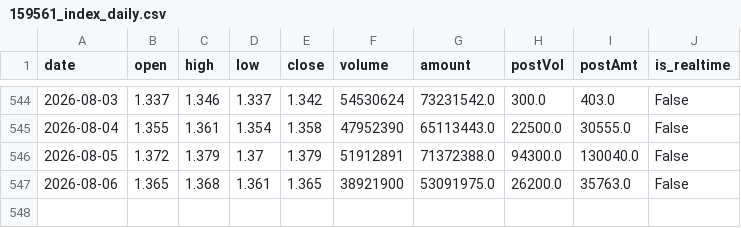
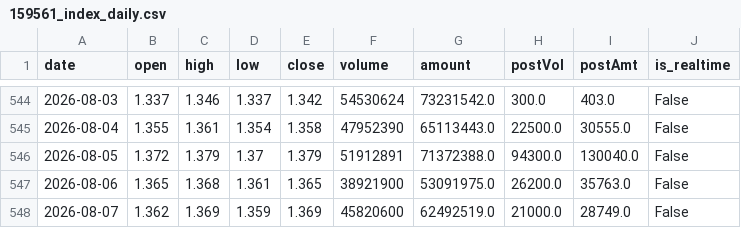
Before and after one commit to liangliangwei0208-rgb/AHNS, a CSV file: cache/159561_index_daily.csv, drawn as a sheet; only a part is shown, gaps mark what is left out.

```diff
--- a/cache/159561_index_daily.csv
+++ b/cache/159561_index_daily.csv
@@ -547 +547,2 @@
 2026-08-06,1.365,1.368,1.361,1.365,38921900,53091975.0,26200.0,35763.0,False
+2026-08-07,1.362,1.369,1.359,1.369,45820600,62492519.0,21000.0,28749.0,False
```
Also changed, not shown: cache/510210_index_daily.csv, cache/512890_index_daily.csv, 9 other files.
